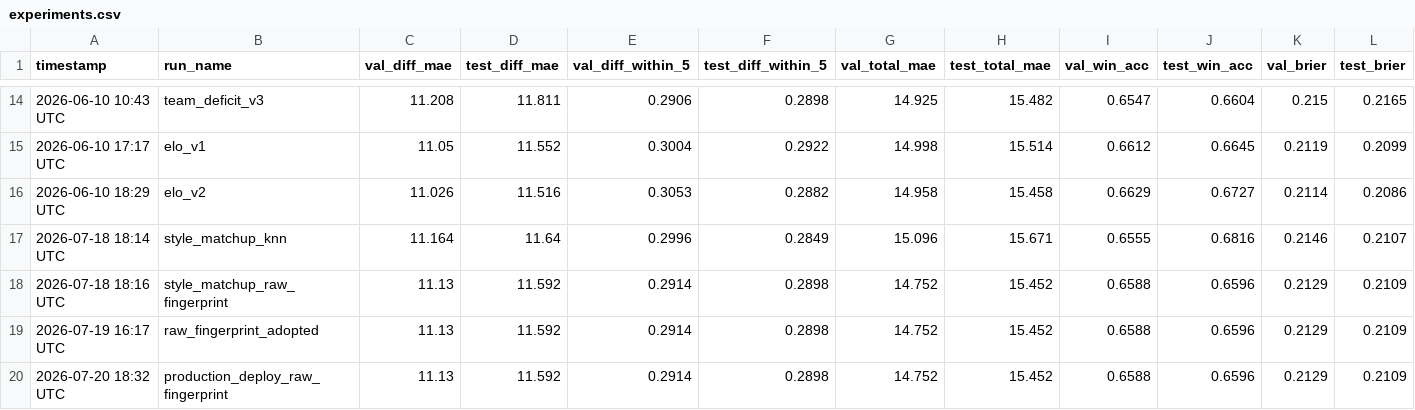
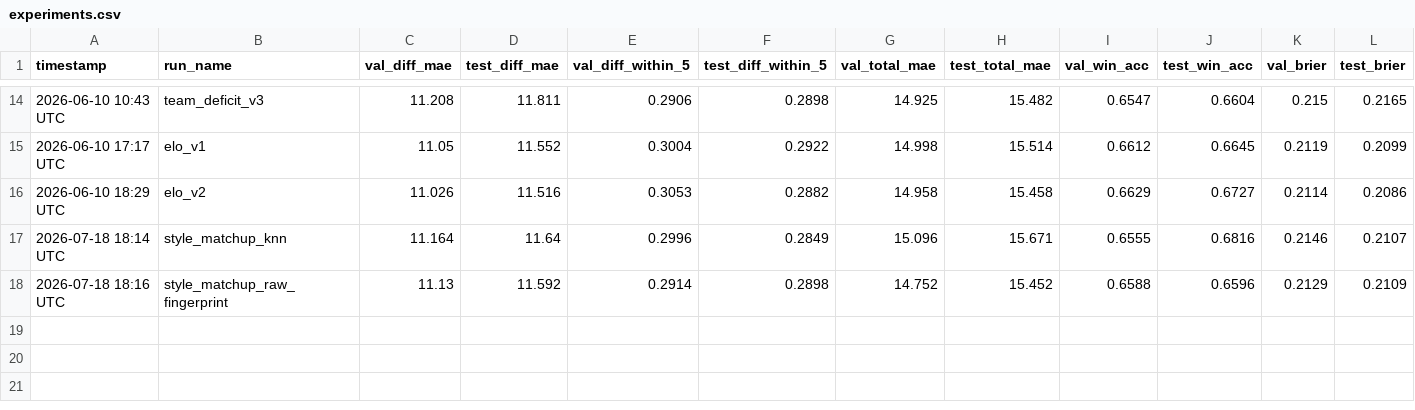
Before and after one commit to omerk1/nba-score-prediction, a CSV file: outputs/experiments.csv, drawn as a sheet; only a part is shown, gaps mark what is left out; rows hold the shown columns only; the diff names each change by its address in the sheet, - before the commit and + after, or states it on an @@ line.

Commit message:
chore: remove redundant experiments.csv rows for raw-fingerprint adoption
raw_fingerprint_adopted and production_deploy_raw_fingerprint were byte-
identical re-runs of style_matchup_raw_fingerprint's exact config (same
metrics, same feature count) -- they confirmed reproducibility across the
adoption/merge/deploy steps but tested nothing new. Per this project's actual
convention (elo_v2 was never re-logged when later compared against, only
referenced by name), only the original probe row should exist. Also removes
their associated full-feature-importance CSVs, including one stray "a7_"-
prefixed file that should never have been committed under that name.

The adoption decision and deployment are already documented in
docs/backlog.md's A7 entry and configs/config.yaml's comments -- no
information is lost by removing these two rows.

```diff
--- a/outputs/experiments.csv
+++ b/outputs/experiments.csv
-row 19: 2026-07-19 16:17 UTC | raw_fingerprint_adopted | 11.13 | 11.592 | 0.2914 | 0.2898 | 14.752 | 15.452 | 0.6588 | 0.6596 | 0.2129 | 0.2109
-row 20: 2026-07-20 18:32 UTC | production_deploy_raw_fingerprint | 11.13 | 11.592 | 0.2914 | 0.2898 | 14.752 | 15.452 | 0.6588 | 0.6596 | 0.2129 | 0.2109
```
